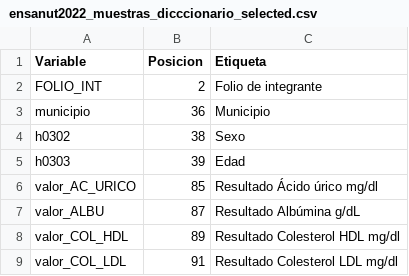
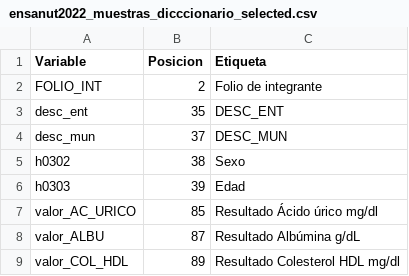
Before and after one commit to Gusty5/RBG_Contaminaci-nAmbientalYSalud, a CSV file: data_util/ensanut2022_muestras_dicccionario_selected.csv, drawn as a sheet; only a part is shown; the shorter side is filled out with more unchanged rows; removed rows and columns are numbered as before the commit, all else as after; the diff names each change by its address in the sheet, - before the commit and + after, or states it on an @@ line.

```diff
--- a/data_util/ensanut2022_muestras_dicccionario_selected.csv
+++ b/data_util/ensanut2022_muestras_dicccionario_selected.csv
-row 3: municipio | 36 | Municipio
+row 3: desc_ent | 35 | DESC_ENT
+row 4: desc_mun | 37 | DESC_MUN
```
Also changed, not shown: 2 other files.
